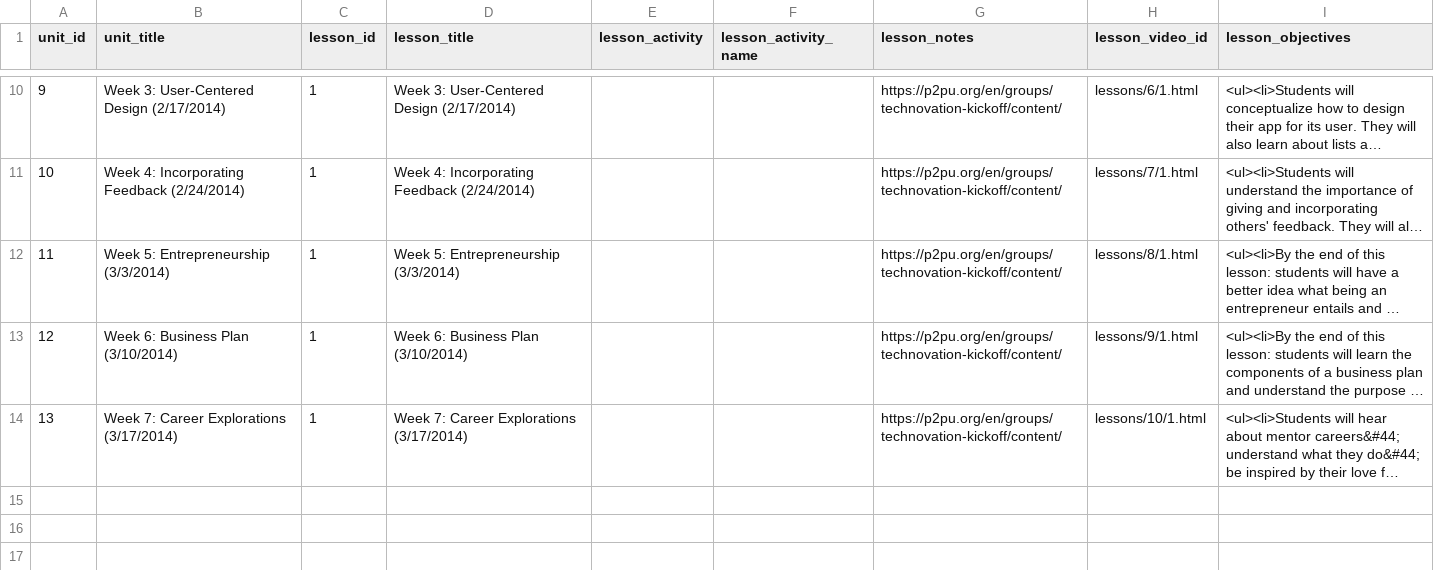
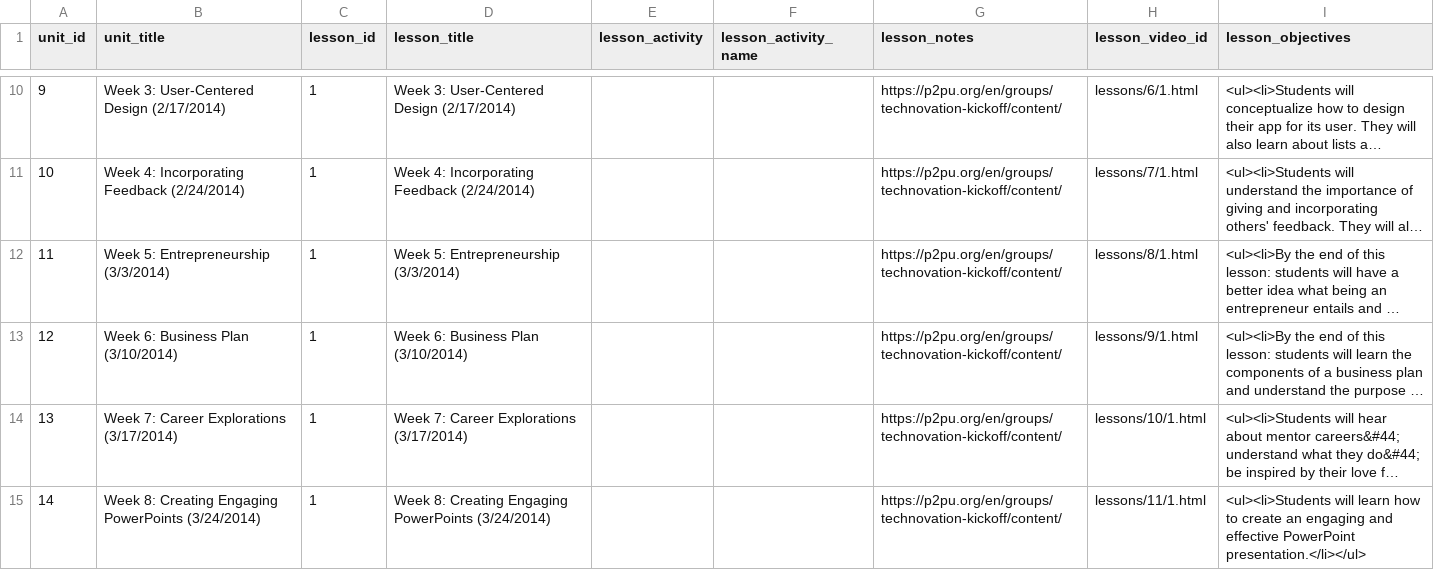
Before and after one commit to rajeeshnair/technovation_dev, a CSV file: coursebuilder/data/lesson.csv, drawn as a sheet; only a part is shown, gaps mark what is left out; long unchanged cells end in …; the diff names each change by its address in the sheet, - before the commit and + after, or states it on an @@ line.

Commit message:
Added Task 14 (Week 8: Creating Engaging PowerPoints).

```diff
--- a/coursebuilder/data/lesson.csv
+++ b/coursebuilder/data/lesson.csv
+row 15: 14 | Week 8: Creating Engaging PowerPoints (3/24/2014) | 1 | Week 8: Creating Engaging PowerPoints (3/24/2014) |  |  | https://p2pu.org/en/groups/technovation-kickoff/content/ | lessons/11/1.html | <ul><li>Students will learn how to create an engaging and effective PowerPoint presentation.</li></ul>
```
Also changed, not shown: coursebuilder/data/unit.csv, 1 other file.
